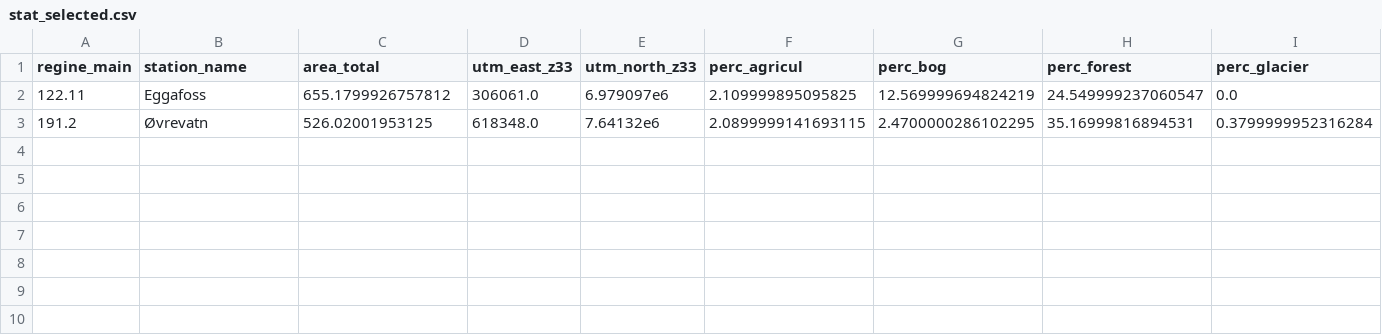
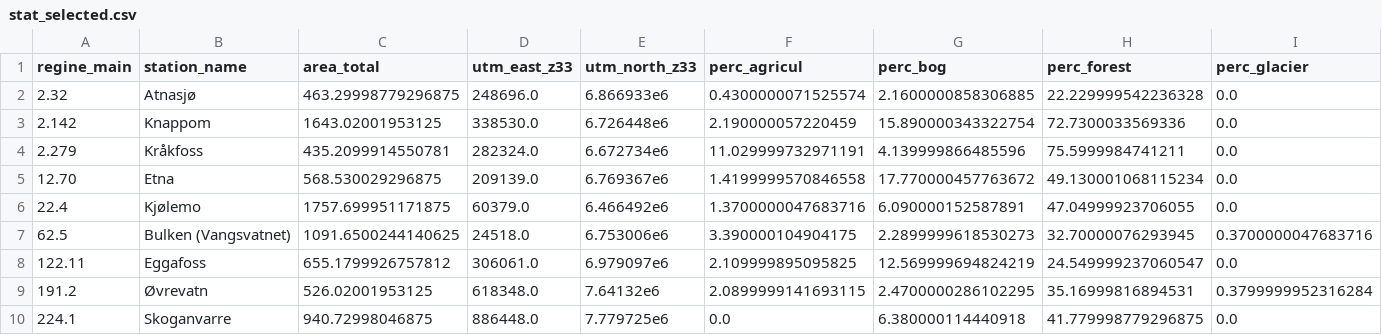
Before and after one commit to jannefiluren/IcanProj.jl, a CSV file: data/stat_selected.csv, drawn as a sheet; only a part is shown; rows hold the shown columns only; the diff names each change by its address in the sheet, - before the commit and + after, or states it on an @@ line.

```diff
--- a/data/stat_selected.csv
+++ b/data/stat_selected.csv
+row 2: 2.32 | Atnasjø | 463.29998779296875 | 248696.0 | 6.866933e6 | 0.4300000071525574 | 2.1600000858306885 | 22.229999542236328 | 0.0
+row 3: 2.142 | Knappom | 1643.02001953125 | 338530.0 | 6.726448e6 | 2.190000057220459 | 15.890000343322754 | 72.7300033569336 | 0.0
+row 4: 2.279 | Kråkfoss | 435.2099914550781 | 282324.0 | 6.672734e6 | 11.029999732971191 | 4.139999866485596 | 75.5999984741211 | 0.0
+row 5: 12.70 | Etna | 568.530029296875 | 209139.0 | 6.769367e6 | 1.4199999570846558 | 17.770000457763672 | 49.130001068115234 | 0.0
+row 6: 22.4 | Kjølemo | 1757.699951171875 | 60379.0 | 6.466492e6 | 1.3700000047683716 | 6.090000152587891 | 47.04999923706055 | 0.0
+row 7: 62.5 | Bulken (Vangsvatnet) | 1091.6500244140625 | 24518.0 | 6.753006e6 | 3.390000104904175 | 2.2899999618530273 | 32.70000076293945 | 0.3700000047683716
+row 10: 224.1 | Skoganvarre | 940.72998046875 | 886448.0 | 7.779725e6 | 0.0 | 6.380000114440918 | 41.779998779296875 | 0.0
```
Also changed, not shown: 8 other files.
